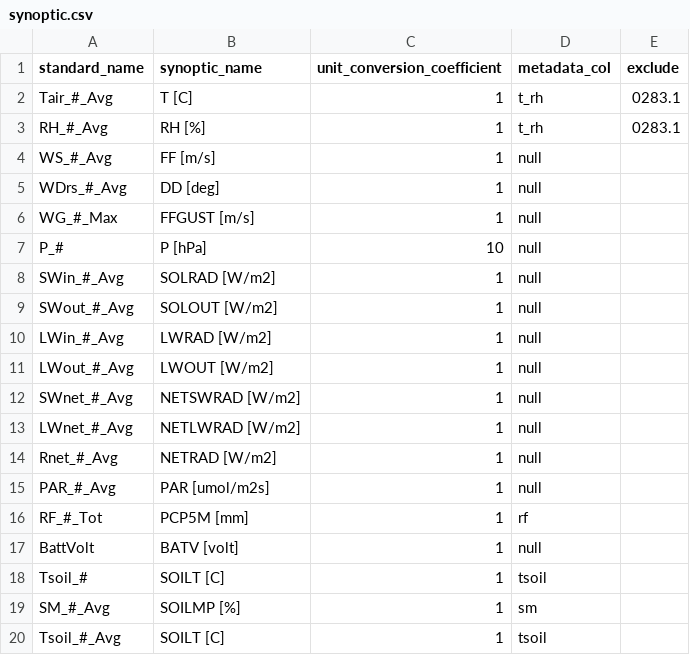
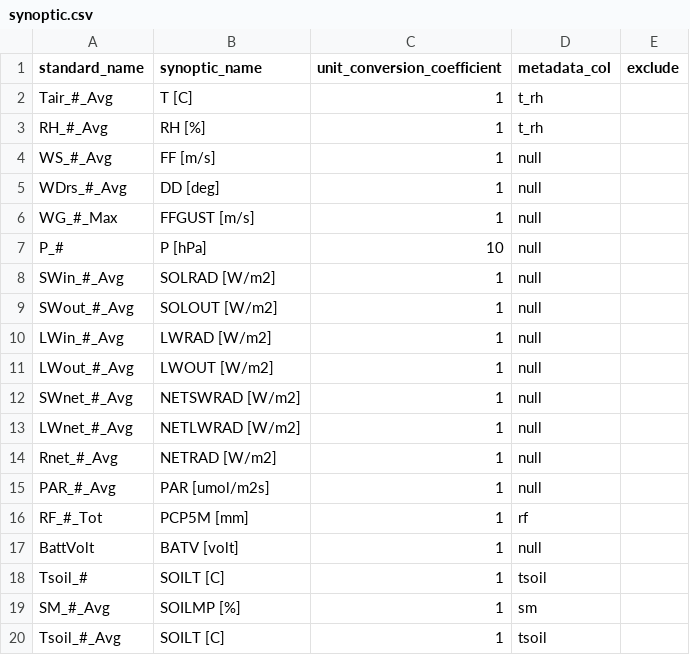
Before and after one commit to HCDP/loggernet_station_data, a CSV file: csv_data/synoptic/synoptic.csv, drawn as a sheet.

Commit message:
removed exclude for 0283 Tair_1 & RH_1

```diff
--- a/csv_data/synoptic/synoptic.csv
+++ b/csv_data/synoptic/synoptic.csv
@@ -1,4 +1,4 @@
 standard_name,synoptic_name,unit_conversion_coefficient,metadata_col,exclude
-Tair_#_Avg,T [C],1,t_rh,0283.1
-RH_#_Avg,RH [%],1,t_rh,0283.1
+Tair_#_Avg,T [C],1,t_rh,
+RH_#_Avg,RH [%],1,t_rh,
 WS_#_Avg,FF [m/s],1,null,
```
